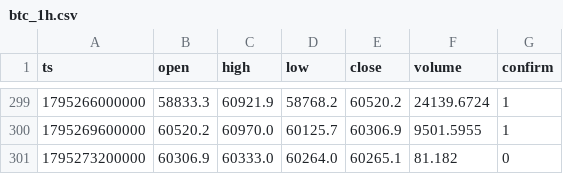
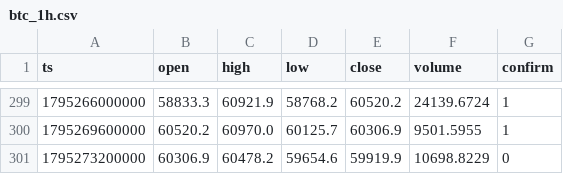
Before and after one commit to nguynquangdng12-sys/btc-data, a CSV file: data/btc_1h.csv, drawn as a sheet; only a part is shown, gaps mark what is left out.

```diff
--- a/data/btc_1h.csv
+++ b/data/btc_1h.csv
@@ -300,2 +300,2 @@ ts,open,high,low,close,volume,confirm
 1795269600000,60520.2,60970.0,60125.7,60306.9,9501.5955,1
-1795273200000,60306.9,60333.0,60264.0,60265.1,81.182,0
+1795273200000,60306.9,60478.2,59654.6,59919.9,10698.8229,0
```
Also changed, not shown: data/btc_15m.csv, data/btc_1d.csv, 3 other files.
